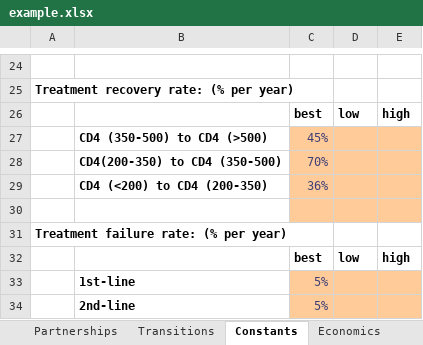
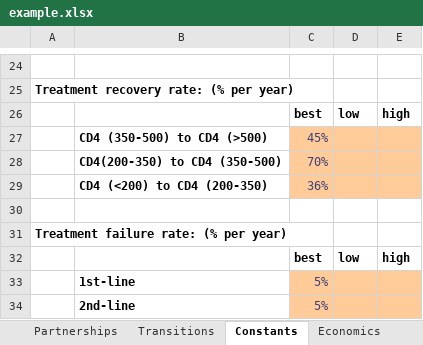
Before and after one commit to optimamodel/optima, an Excel workbook: server/src/sim/example.xlsx, sheet Constants, drawn as a sheet; only a part is shown, gaps mark what is left out; values as stored, in another font and other column widths than the file's, no borders; the diff names each change by its address in the sheet, - before the commit and + after, or states it on an @@ line.

```diff
--- a/server/src/sim/example.xlsx (sheet Constants)
+++ b/server/src/sim/example.xlsx (sheet Constants)
-C30:E30 fill: #FFCC99
+C30:E30 fill: none
```
Also changed, not shown: 3 other files.
